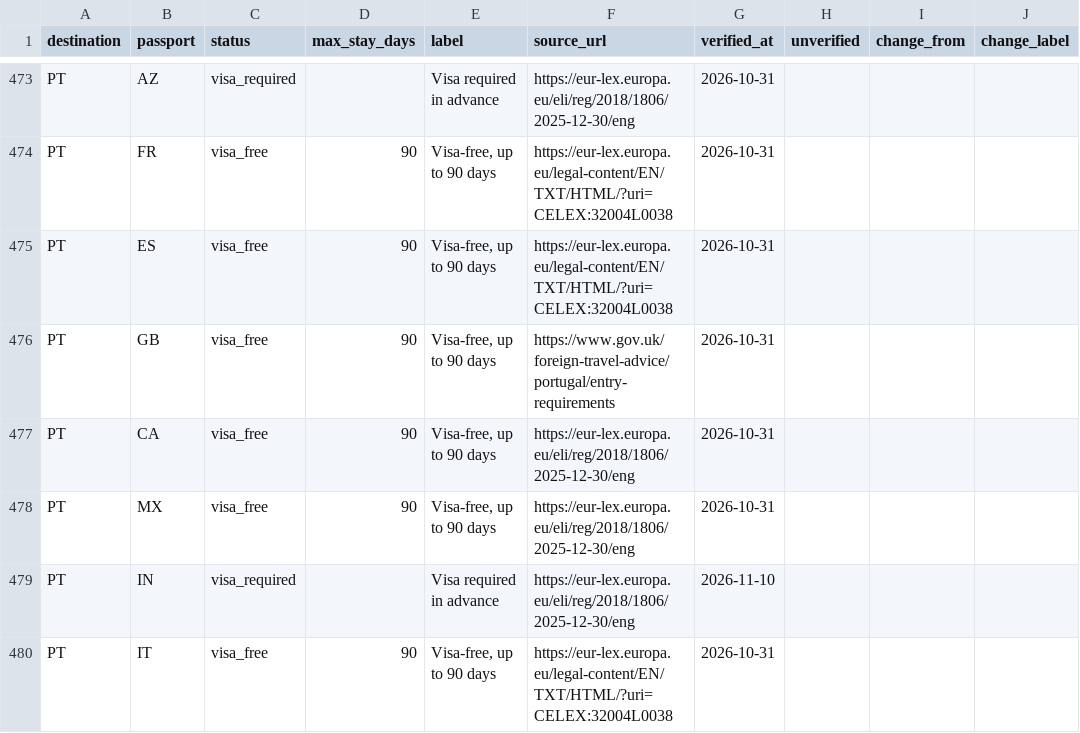
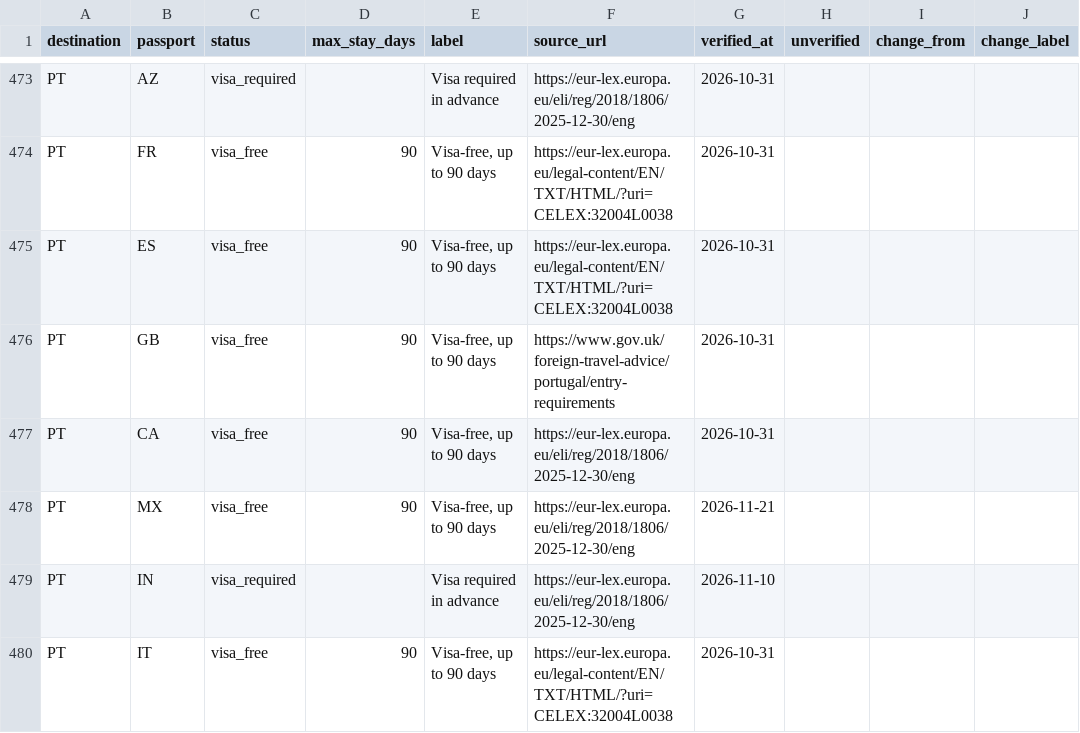
Before and after one commit to kalimit/travel-entry-rules, a CSV file: data/visas.csv, drawn as a sheet; only a part is shown, gaps mark what is left out; the diff covers the shown part only.

```diff
--- a/data/visas.csv
+++ b/data/visas.csv
@@ -477,3 +477,3 @@ PT,GB,visa_free,90,"Visa-free, up to 90 days",https://www.gov.uk/foreign-travel-
 PT,CA,visa_free,90,"Visa-free, up to 90 days",https://eur-lex.europa.eu/eli/reg/2018/1806/2025-12-30/eng,2026-10-31,,,
-PT,MX,visa_free,90,"Visa-free, up to 90 days",https://eur-lex.europa.eu/eli/reg/2018/1806/2025-12-30/eng,2026-10-31,,,
+PT,MX,visa_free,90,"Visa-free, up to 90 days",https://eur-lex.europa.eu/eli/reg/2018/1806/2025-12-30/eng,2026-11-21,,,
 PT,IN,visa_required,,Visa required in advance,https://eur-lex.europa.eu/eli/reg/2018/1806/2025-12-30/eng,2026-11-10,,,
```
Also changed, not shown: 14 edited cells elsewhere in this file, 11 other files.
